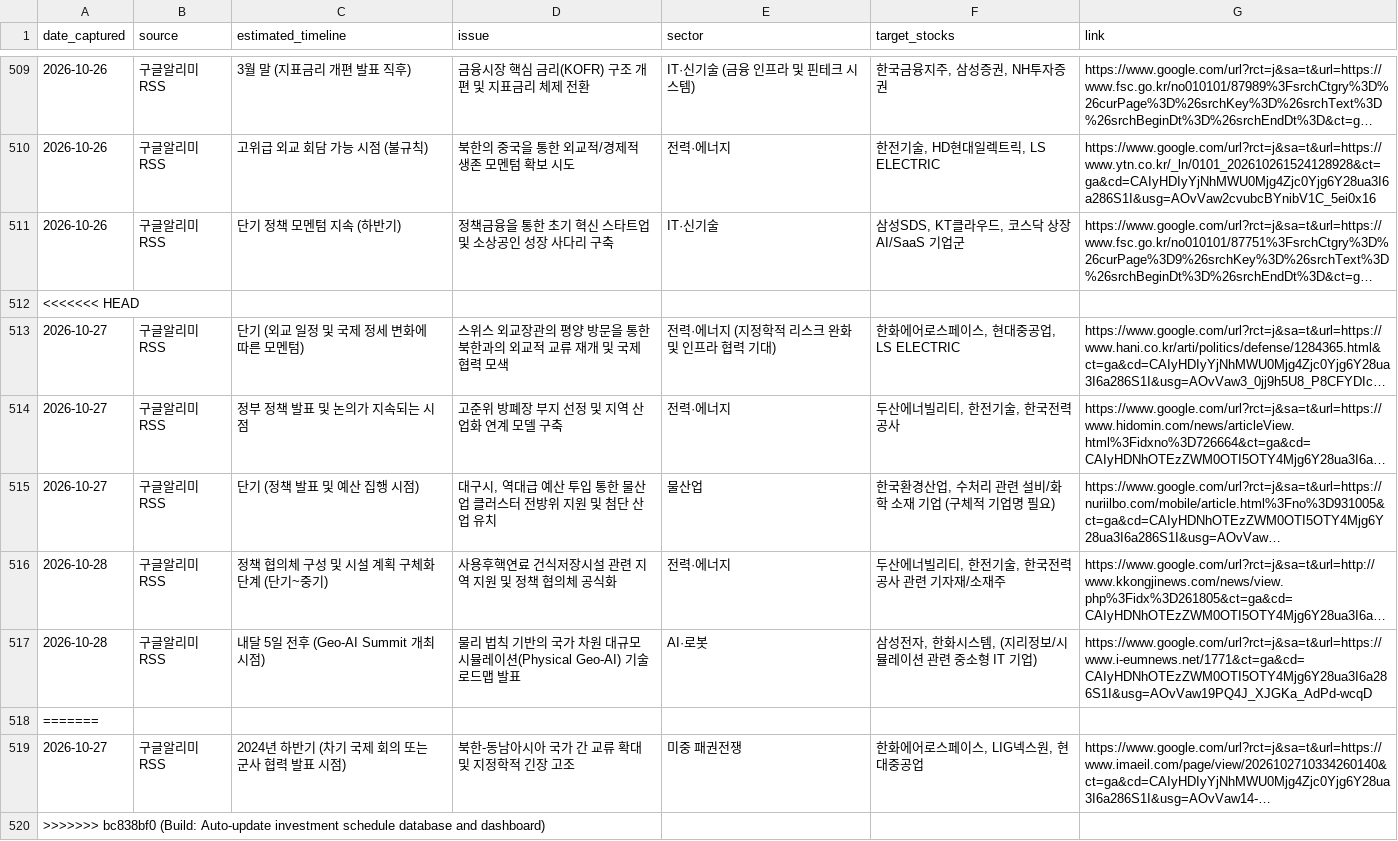
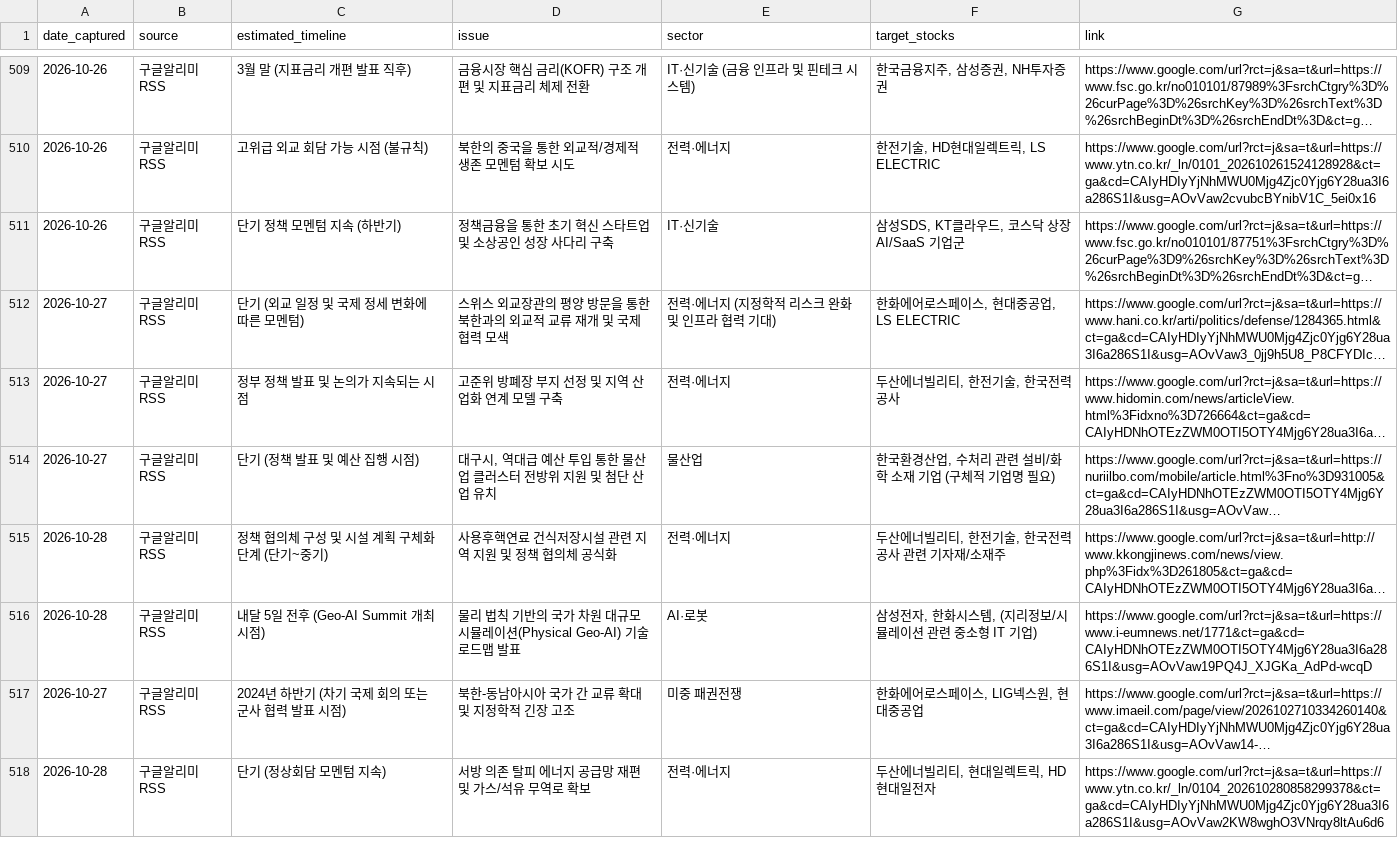
Before and after one commit to adkan8927-a11y/adkanbot, a CSV file: schedule check/vip_momentum_alerts.csv, drawn as a sheet; only a part is shown, gaps mark what is left out; long unchanged cells end in …; removed rows and columns are numbered as before the commit, all else as after; the diff names each change by its address in the sheet, - before the commit and + after, or states it on an @@ line.

```diff
--- a/schedule check/vip_momentum_alerts.csv
+++ b/schedule check/vip_momentum_alerts.csv
-row 512: <<<<<<< HEAD
-row 518: =======
-row 520: >>>>>>> bc838bf0 (Build: Auto-update investment schedule database and dashboard)
+row 518: 2026-10-28 | 구글알리미RSS | 단기 (정상회담 모멘텀 지속) | 서방 의존 탈피 에너지 공급망 재편 및 가스/석유 무역로 확보 | 전력·에너지 | 두산에너빌리티, 현대일렉트릭, HD현대일전자 | https://www.google.com/url?rct=j&sa=t&url=https://www.ytn.co.kr/_ln/0104_202610280858299378&ct=ga&cd=CAIyHDIyYjNhMWU0Mjg4Zjc0Yjg6Y28ua3I6a286S1I&usg=AOvVaw2KW8wghO3VNrqy8ltAu6d6
```
Also changed, not shown: reports/broker_upgrades.csv, 4 other files.
